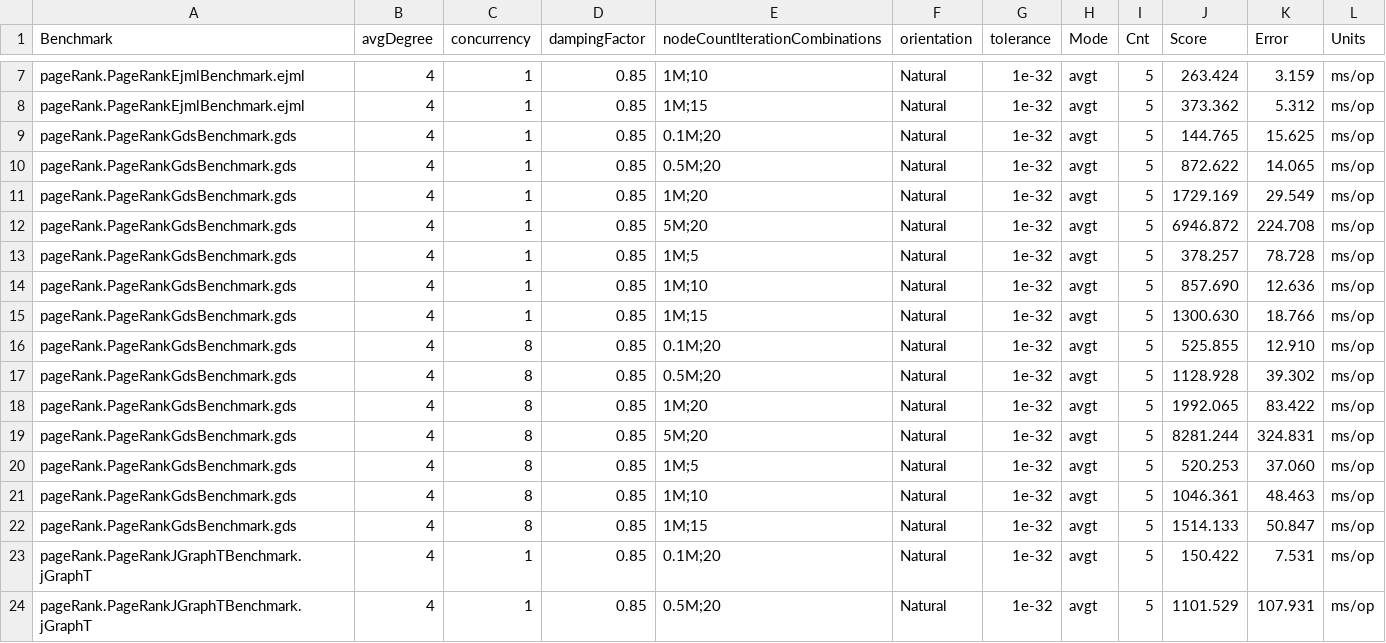
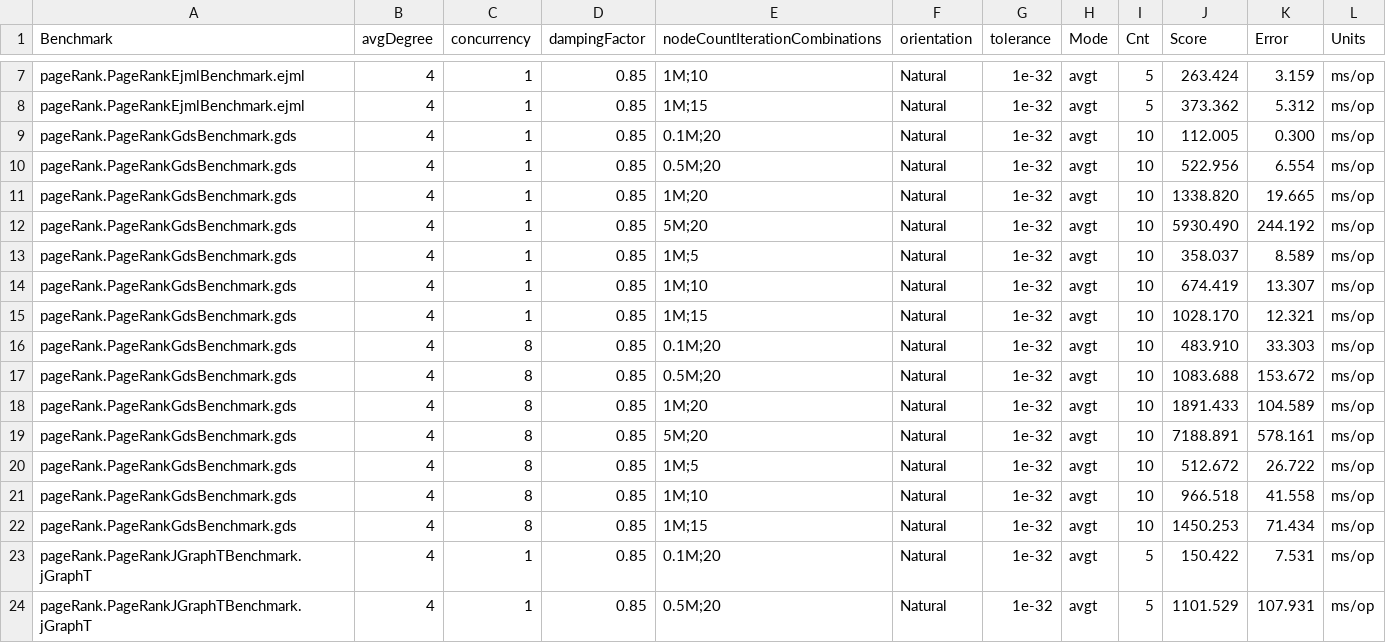
Before and after one commit to FlorentinD/GraphBlasInJavaBenchmarks, a CSV file: benchmarkResults/results/pageRank/pageRankResultsServer.csv, drawn as a sheet; only a part is shown, gaps mark what is left out.

```diff
--- a/benchmarkResults/results/pageRank/pageRankResultsServer.csv
+++ b/benchmarkResults/results/pageRank/pageRankResultsServer.csv
@@ -8,16 +8,16 @@ pageRank.PageRankEjmlBenchmark.ejml,4,1,0.85,1M;10,Natural,1e-32,avgt,5,263.424,
 pageRank.PageRankEjmlBenchmark.ejml,4,1,0.85,1M;15,Natural,1e-32,avgt,5,373.362,5.312,ms/op
-pageRank.PageRankGdsBenchmark.gds,4,1,0.85,0.1M;20,Natural,1e-32,avgt,5,144.765,15.625,ms/op
-pageRank.PageRankGdsBenchmark.gds,4,1,0.85,0.5M;20,Natural,1e-32,avgt,5,872.622,14.065,ms/op
-pageRank.PageRankGdsBenchmark.gds,4,1,0.85,1M;20,Natural,1e-32,avgt,5,1729.169,29.549,ms/op
-pageRank.PageRankGdsBenchmark.gds,4,1,0.85,5M;20,Natural,1e-32,avgt,5,6946.872,224.708,ms/op
-pageRank.PageRankGdsBenchmark.gds,4,1,0.85,1M;5,Natural,1e-32,avgt,5,378.257,78.728,ms/op
-pageRank.PageRankGdsBenchmark.gds,4,1,0.85,1M;10,Natural,1e-32,avgt,5,857.690,12.636,ms/op
-pageRank.PageRankGdsBenchmark.gds,4,1,0.85,1M;15,Natural,1e-32,avgt,5,1300.630,18.766,ms/op
-pageRank.PageRankGdsBenchmark.gds,4,8,0.85,0.1M;20,Natural,1e-32,avgt,5,525.855,12.910,ms/op
-pageRank.PageRankGdsBenchmark.gds,4,8,0.85,0.5M;20,Natural,1e-32,avgt,5,1128.928,39.302,ms/op
-pageRank.PageRankGdsBenchmark.gds,4,8,0.85,1M;20,Natural,1e-32,avgt,5,1992.065,83.422,ms/op
-pageRank.PageRankGdsBenchmark.gds,4,8,0.85,5M;20,Natural,1e-32,avgt,5,8281.244,324.831,ms/op
-pageRank.PageRankGdsBenchmark.gds,4,8,0.85,1M;5,Natural,1e-32,avgt,5,520.253,37.060,ms/op
-pageRank.PageRankGdsBenchmark.gds,4,8,0.85,1M;10,Natural,1e-32,avgt,5,1046.361,48.463,ms/op
-pageRank.PageRankGdsBenchmark.gds,4,8,0.85,1M;15,Natural,1e-32,avgt,5,1514.133,50.847,ms/op
+pageRank.PageRankGdsBenchmark.gds,4,1,0.85,0.1M;20,Natural,1e-32,avgt,10,112.005,0.300,ms/op
+pageRank.PageRankGdsBenchmark.gds,4,1,0.85,0.5M;20,Natural,1e-32,avgt,10,522.956,6.554,ms/op
+pageRank.PageRankGdsBenchmark.gds,4,1,0.85,1M;20,Natural,1e-32,avgt,10,1338.820,19.665,ms/op
+pageRank.PageRankGdsBenchmark.gds,4,1,0.85,5M;20,Natural,1e-32,avgt,10,5930.490,244.192,ms/op
+pageRank.PageRankGdsBenchmark.gds,4,1,0.85,1M;5,Natural,1e-32,avgt,10,358.037,8.589,ms/op
+pageRank.PageRankGdsBenchmark.gds,4,1,0.85,1M;10,Natural,1e-32,avgt,10,674.419,13.307,ms/op
+pageRank.PageRankGdsBenchmark.gds,4,1,0.85,1M;15,Natural,1e-32,avgt,10,1028.170,12.321,ms/op
+pageRank.PageRankGdsBenchmark.gds,4,8,0.85,0.1M;20,Natural,1e-32,avgt,10,483.910,33.303,ms/op
+pageRank.PageRankGdsBenchmark.gds,4,8,0.85,0.5M;20,Natural,1e-32,avgt,10,1083.688,153.672,ms/op
+pageRank.PageRankGdsBenchmark.gds,4,8,0.85,1M;20,Natural,1e-32,avgt,10,1891.433,104.589,ms/op
+pageRank.PageRankGdsBenchmark.gds,4,8,0.85,5M;20,Natural,1e-32,avgt,10,7188.891,578.161,ms/op
+pageRank.PageRankGdsBenchmark.gds,4,8,0.85,1M;5,Natural,1e-32,avgt,10,512.672,26.722,ms/op
+pageRank.PageRankGdsBenchmark.gds,4,8,0.85,1M;10,Natural,1e-32,avgt,10,966.518,41.558,ms/op
+pageRank.PageRankGdsBenchmark.gds,4,8,0.85,1M;15,Natural,1e-32,avgt,10,1450.253,71.434,ms/op
 pageRank.PageRankJGraphTBenchmark.jGraphT,4,1,0.85,0.1M;20,Natural,1e-32,avgt,5,150.422,7.531,ms/op
```
Also changed, not shown: benchmarkResults/results/bfs/bfsResultsServer.csv, benchmarkResults/results/matrixOps/mxmWithMask.csv, 9 other files.
